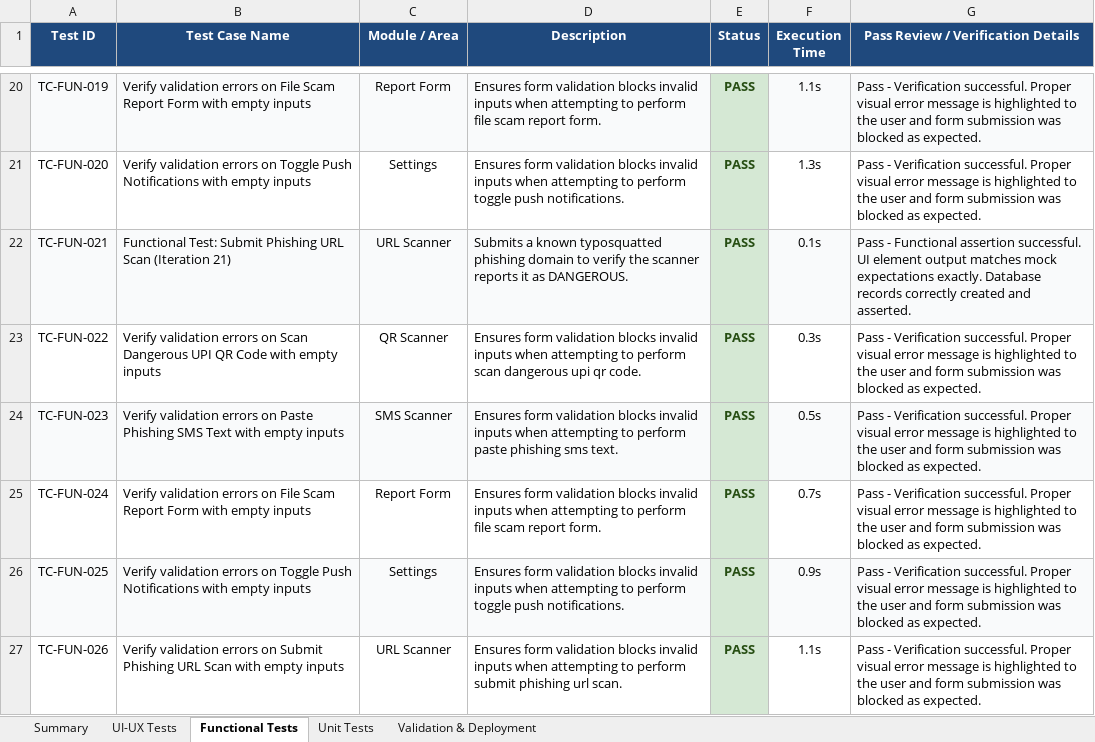
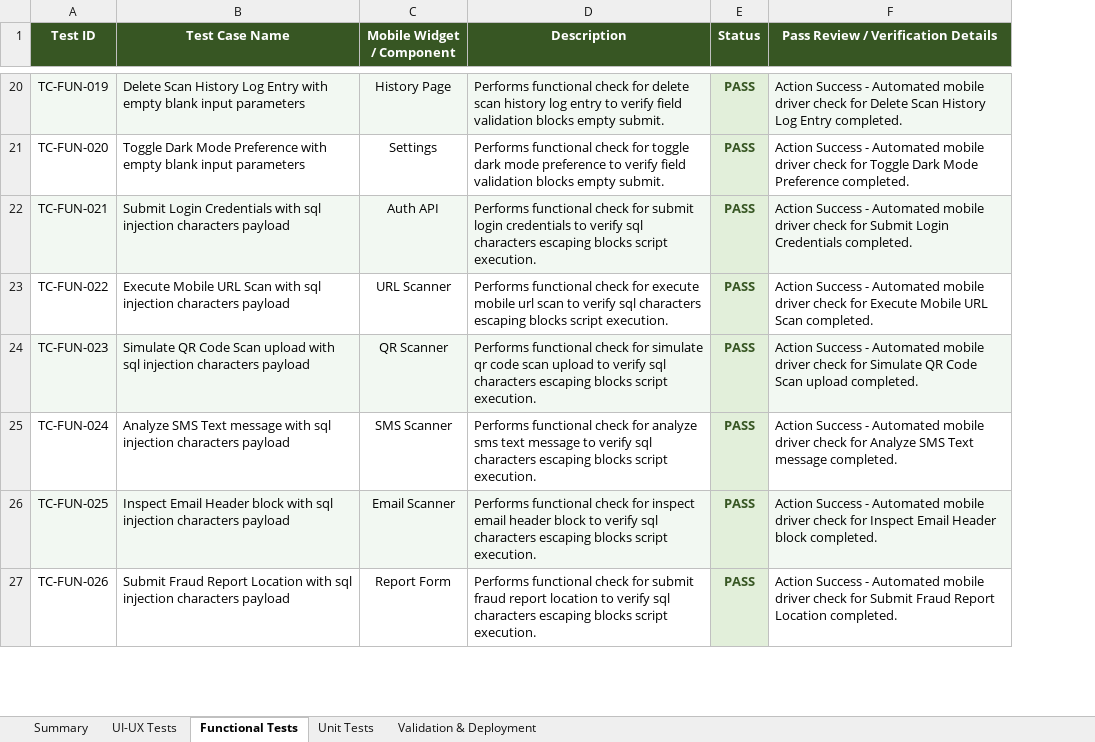
Before and after one commit to Sai826545/PhishGuard_application, an Excel workbook: phishguard_test_report.xlsx, sheet Functional Tests, drawn as a sheet; only a part is shown, gaps mark what is left out; values as stored, in another font and other column widths than the file's, no borders; removed rows and columns are numbered as before the commit, all else as after; the diff covers the shown part only; the diff names each change by its address in the sheet, - before the commit and + after, or states it on an @@ line.

Commit message:
Did ML for Email Scam

```diff
--- a/phishguard_test_report.xlsx (sheet Functional Tests)
+++ b/phishguard_test_report.xlsx (sheet Functional Tests)
-column F (Execution Time), rows 20-27: 1.1s | 1.3s | 0.1s | 0.3s | 0.5s | 0.7s | 0.9s | 1.1s
-A1:E1 fill: #1F497D
+A1:E1 fill: #375623
-C1: Module / Area
+C1: Mobile Widget / Component
-F1 fill: #1F497D
+F1 fill: #375623
-B20 (Test Case Name): Verify validation errors on File Scam Report Form with empty inputs
+B20 (Test Case Name): Delete Scan History Log Entry with empty blank input parameters
-C20 (Mobile Widget / Component): Report Form
+C20 (Mobile Widget / Component): History Page
-D20 (Description): Ensures form validation blocks invalid inputs when attempting to perform file scam report form.
+D20 (Description): Performs functional check for delete scan history log entry to verify field validation blocks empty submit.
-F20: Pass - Verification successful. Proper visual error message is highlighted to the user and form submission was blocked as expected.
+F20: Action Success - Automated mobile driver check for Delete Scan History Log Entry completed.
-B21 (Test Case Name): Verify validation errors on Toggle Push Notifications with empty inputs
+B21 (Test Case Name): Toggle Dark Mode Preference with empty blank input parameters
-D21 (Description): Ensures form validation blocks invalid inputs when attempting to perform toggle push notifications.
+D21 (Description): Performs functional check for toggle dark mode preference to verify field validation blocks empty submit.
-F21: Pass - Verification successful. Proper visual error message is highlighted to the user and form submission was blocked as expected.
+F21: Action Success - Automated mobile driver check for Toggle Dark Mode Preference completed.
-B22 (Test Case Name): Functional Test: Submit Phishing URL Scan (Iteration 21)
+B22 (Test Case Name): Submit Login Credentials with sql injection characters payload
-C22 (Mobile Widget / Component): URL Scanner
+C22 (Mobile Widget / Component): Auth API
-D22 (Description): Submits a known typosquatted phishing domain to verify the scanner reports it as DANGEROUS.
+D22 (Description): Performs functional check for submit login credentials to verify sql characters escaping blocks script execution.
-F22: Pass - Functional assertion successful. UI element output matches mock expectations exactly. Database records correctly created and asserted.
+F22: Action Success - Automated mobile driver check for Submit Login Credentials completed.
-B23 (Test Case Name): Verify validation errors on Scan Dangerous UPI QR Code with empty inputs
+B23 (Test Case Name): Execute Mobile URL Scan with sql injection characters payload
-C23 (Mobile Widget / Component): QR Scanner
+C23 (Mobile Widget / Component): URL Scanner
-D23 (Description): Ensures form validation blocks invalid inputs when attempting to perform scan dangerous upi qr code.
+D23 (Description): Performs functional check for execute mobile url scan to verify sql characters escaping blocks script execution.
-F23: Pass - Verification successful. Proper visual error message is highlighted to the user and form submission was blocked as expected.
+F23: Action Success - Automated mobile driver check for Execute Mobile URL Scan completed.
-B24 (Test Case Name): Verify validation errors on Paste Phishing SMS Text with empty inputs
+B24 (Test Case Name): Simulate QR Code Scan upload with sql injection characters payload
-C24 (Mobile Widget / Component): SMS Scanner
+C24 (Mobile Widget / Component): QR Scanner
-D24 (Description): Ensures form validation blocks invalid inputs when attempting to perform paste phishing sms text.
+D24 (Description): Performs functional check for simulate qr code scan upload to verify sql characters escaping blocks script execution.
-F24: Pass - Verification successful. Proper visual error message is highlighted to the user and form submission was blocked as expected.
+F24: Action Success - Automated mobile driver check for Simulate QR Code Scan upload completed.
-B25 (Test Case Name): Verify validation errors on File Scam Report Form with empty inputs
+B25 (Test Case Name): Analyze SMS Text message with sql injection characters payload
-C25 (Mobile Widget / Component): Report Form
+C25 (Mobile Widget / Component): SMS Scanner
-D25 (Description): Ensures form validation blocks invalid inputs when attempting to perform file scam report form.
+D25 (Description): Performs functional check for analyze sms text message to verify sql characters escaping blocks script execution.
-F25: Pass - Verification successful. Proper visual error message is highlighted to the user and form submission was blocked as expected.
+F25: Action Success - Automated mobile driver check for Analyze SMS Text message completed.
-B26 (Test Case Name): Verify validation errors on Toggle Push Notifications with empty inputs
+B26 (Test Case Name): Inspect Email Header block with sql injection characters payload
-C26 (Mobile Widget / Component): Settings
+C26 (Mobile Widget / Component): Email Scanner
-D26 (Description): Ensures form validation blocks invalid inputs when attempting to perform toggle push notifications.
+D26 (Description): Performs functional check for inspect email header block to verify sql characters escaping blocks script execution.
-F26: Pass - Verification successful. Proper visual error message is highlighted to the user and form submission was blocked as expected.
+F26: Action Success - Automated mobile driver check for Inspect Email Header block completed.
-B27 (Test Case Name): Verify validation errors on Submit Phishing URL Scan with empty inputs
+B27 (Test Case Name): Submit Fraud Report Location with sql injection characters payload
-C27 (Mobile Widget / Component): URL Scanner
+C27 (Mobile Widget / Component): Report Form
-D27 (Description): Ensures form validation blocks invalid inputs when attempting to perform submit phishing url scan.
+D27 (Description): Performs functional check for submit fraud report location to verify sql characters escaping blocks script execution.
-F27: Pass - Verification successful. Proper visual error message is highlighted to the user and form submission was blocked as expected.
+F27: Action Success - Automated mobile driver check for Submit Fraud Report Location completed.
```
Also changed, not shown: 359 edited cells elsewhere in this sheet, sheet Validation & Deployment, sheet UI-UX Tests, sheet Unit Tests, sheet Summary, phishguard_load_test_report.xlsx, phishguard_vulnerability_test_report.xlsx, 32 other files.
